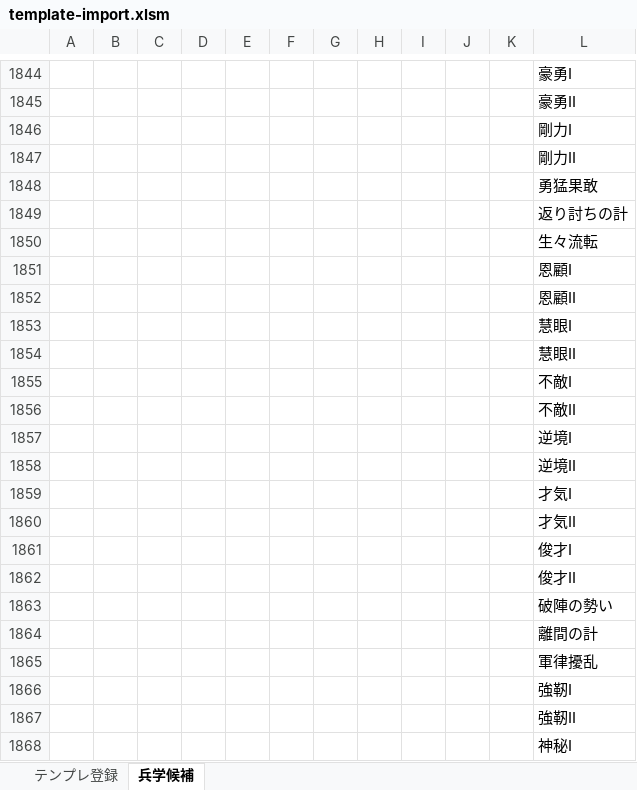
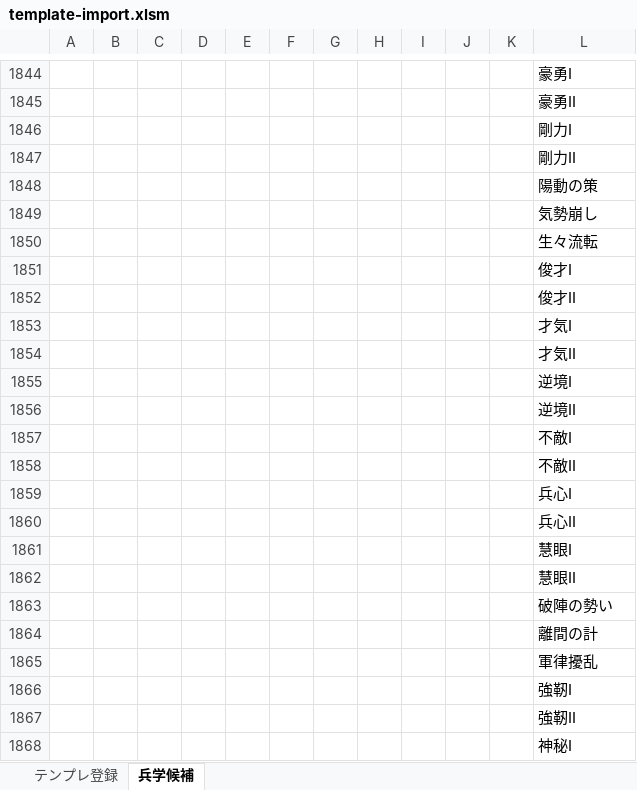
Before and after one commit to WankoRubens/Shinsen_Research_Institute, an Excel workbook: templates/template-import.xlsm, sheet 兵学候補, drawn as a sheet; only a part is shown, gaps mark what is left out; values as stored, in another font and other column widths than the file's, no borders; removed rows and columns are numbered as before the commit, all else as after; the diff names each change by its address in the sheet, - before the commit and + after, or states it on an @@ line.

```diff
--- a/templates/template-import.xlsm (sheet 兵学候補)
+++ b/templates/template-import.xlsm (sheet 兵学候補)
-L1848: 勇猛果敢
+L1848: 陽動の策
-L1849: 返り討ちの計
+L1849: 気勢崩し
-L1851: 恩顧I
+L1851: 俊才I
-L1852: 恩顧II
+L1852: 俊才II
@@ row 1859 moved to row 1853: 才気I @@
@@ row 1860 moved to row 1854: 才気II @@
@@ row 1857 moved to row 1855: 逆境I @@
@@ row 1858 moved to row 1856: 逆境II @@
@@ row 1855 moved to row 1857: 不敵I @@
@@ row 1856 moved to row 1858: 不敵II @@
+row 1859:  |  |  |  |  |  |  |  |  |  |  | 兵心I
+row 1860:  |  |  |  |  |  |  |  |  |  |  | 兵心II
-row 1861:  |  |  |  |  |  |  |  |  |  |  | 俊才I
-row 1862:  |  |  |  |  |  |  |  |  |  |  | 俊才II
```
